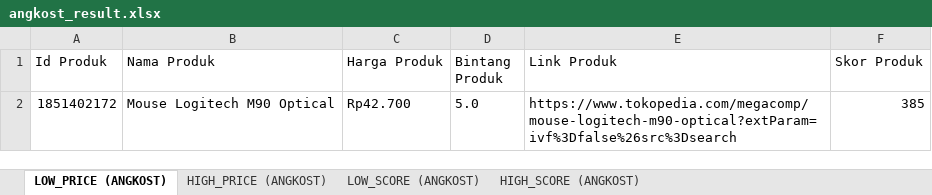
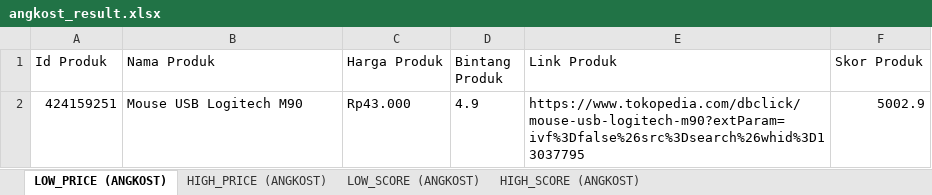
Before and after one commit to craftalpian/angkost, an Excel workbook: angkost_result.xlsx, sheet LOW_PRICE (ANGKOST), drawn as a sheet; values as stored, in another font and other column widths than the file's, no borders; removed rows and columns are numbered as before the commit, all else as after; the diff names each change by its address in the sheet, - before the commit and + after, or states it on an @@ line.

```diff
--- a/angkost_result.xlsx (sheet LOW_PRICE (ANGKOST))
+++ b/angkost_result.xlsx (sheet LOW_PRICE (ANGKOST))
-row 2: 1851402172 | Mouse Logitech M90 Optical | Rp42.700 | 5.0 | https://www.tokopedia.com/megacomp/mouse-logitech-m90-optical?extParam=ivf%3Dfalse%26src%3Dsearch | 385
+row 2: 424159251 | Mouse USB Logitech M90 | Rp43.000 | 4.9 | https://www.tokopedia.com/dbclick/mouse-usb-logitech-m90?extParam=ivf%3Dfalse%26src%3Dsearch%26whid%3D13037795 | 5002.9
```
Also changed, not shown: sheet LOW_SCORE (ANGKOST), 2 other files.
